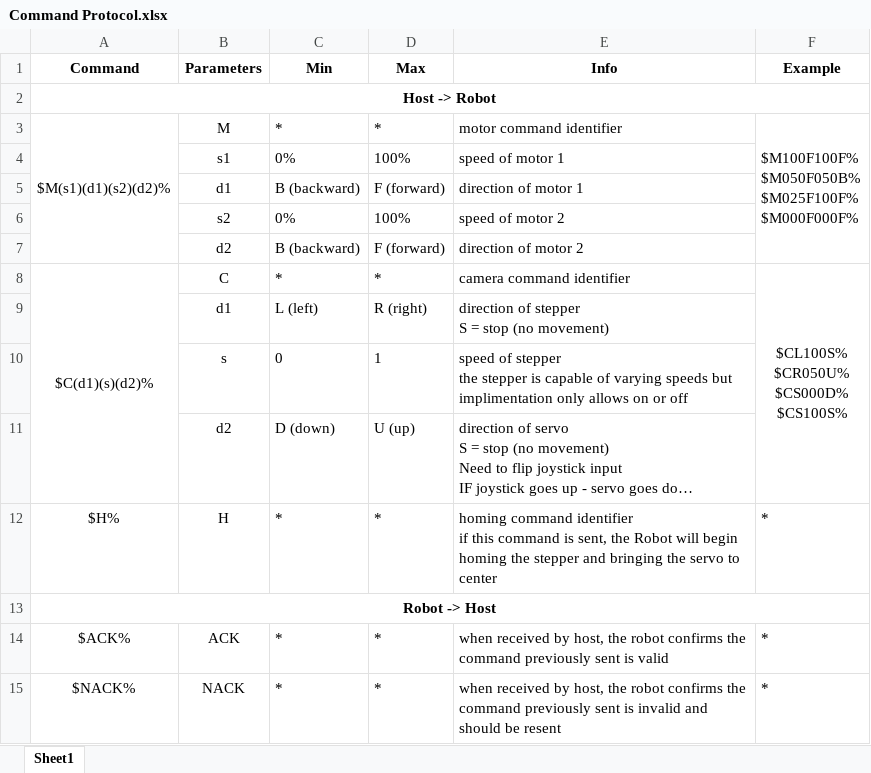
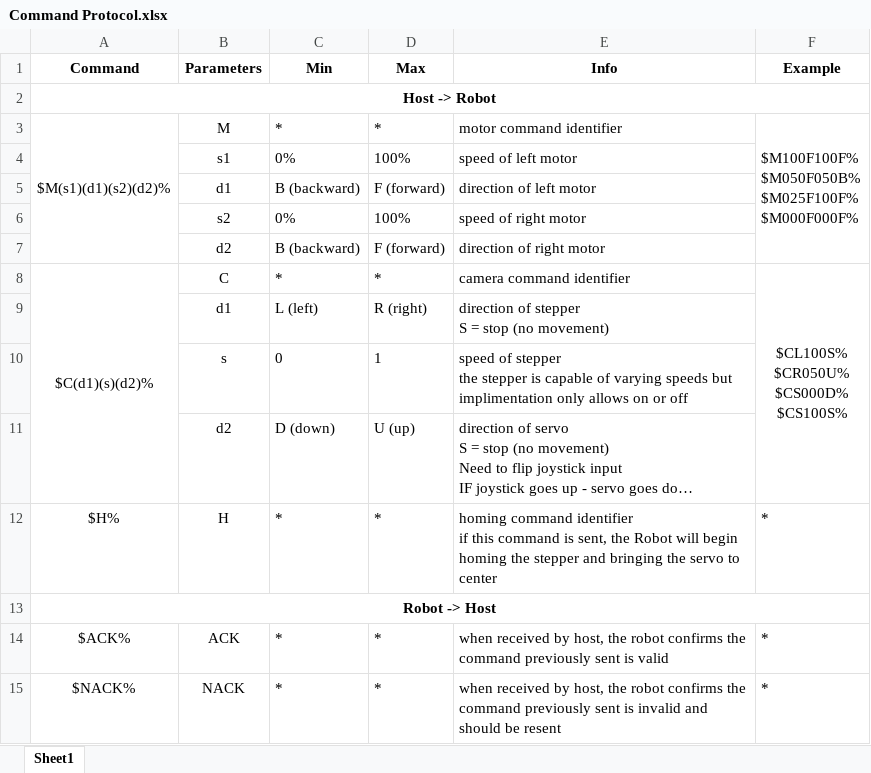
Before and after one commit to ddreise/WIFI-Controlled-Robot, an Excel workbook: Documents/Command Protocol.xlsx, sheet Sheet1, drawn as a sheet; long unchanged cells end in …; values as stored, in another font and other column widths than the file's, no borders; the diff names each change by its address in the sheet, - before the commit and + after, or states it on an @@ line.

Commit message:
fixed com protocol

```diff
--- a/Documents/Command Protocol.xlsx (sheet Sheet1)
+++ b/Documents/Command Protocol.xlsx (sheet Sheet1)
-E4 (Info): speed of motor 1
+E4 (Info): speed of left motor
-E5 (Info): direction of motor 1
+E5 (Info): direction of left motor
-E6 (Info): speed of motor 2
+E6 (Info): speed of right motor
-E7 (Info): direction of motor 2
+E7 (Info): direction of right motor
```
Also changed, not shown: 1 other file.
